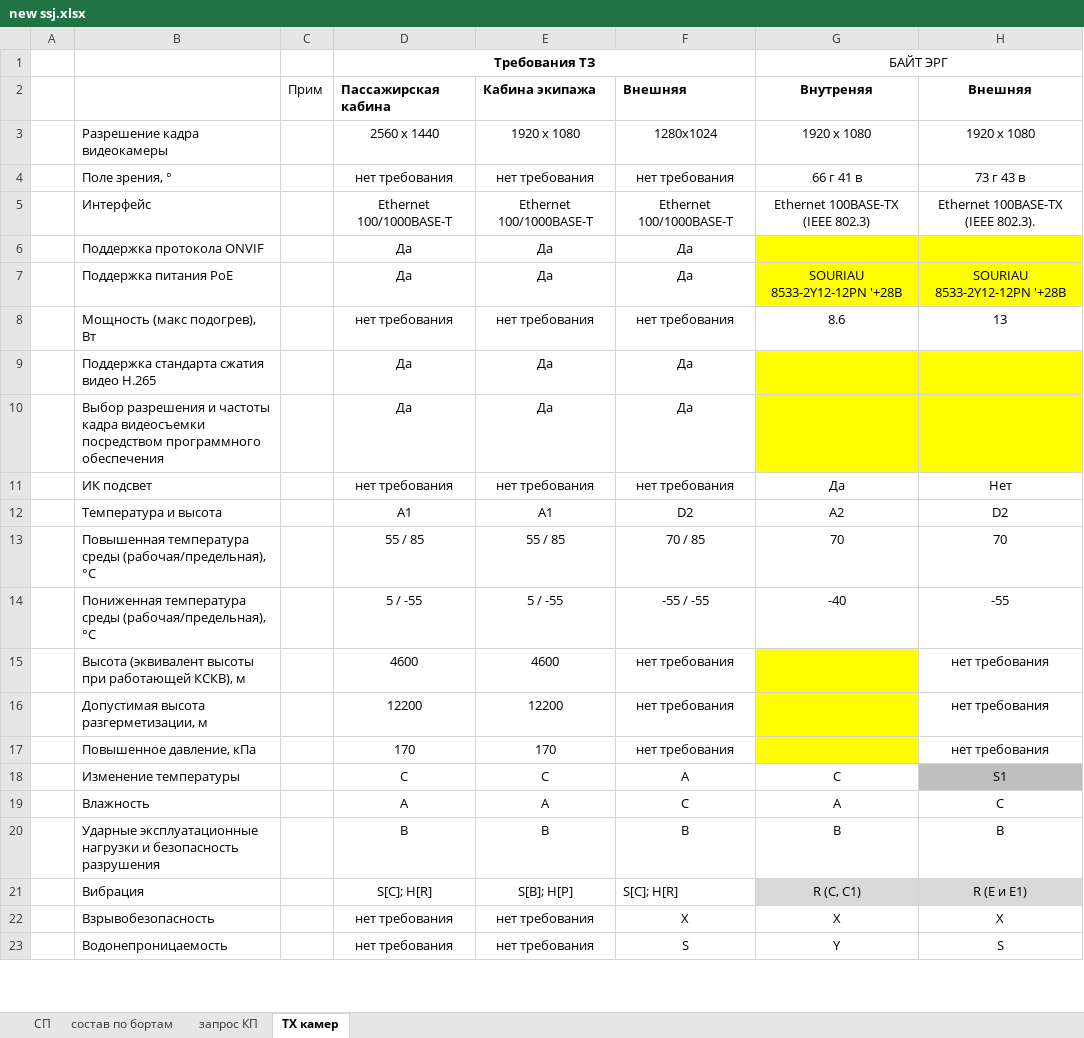
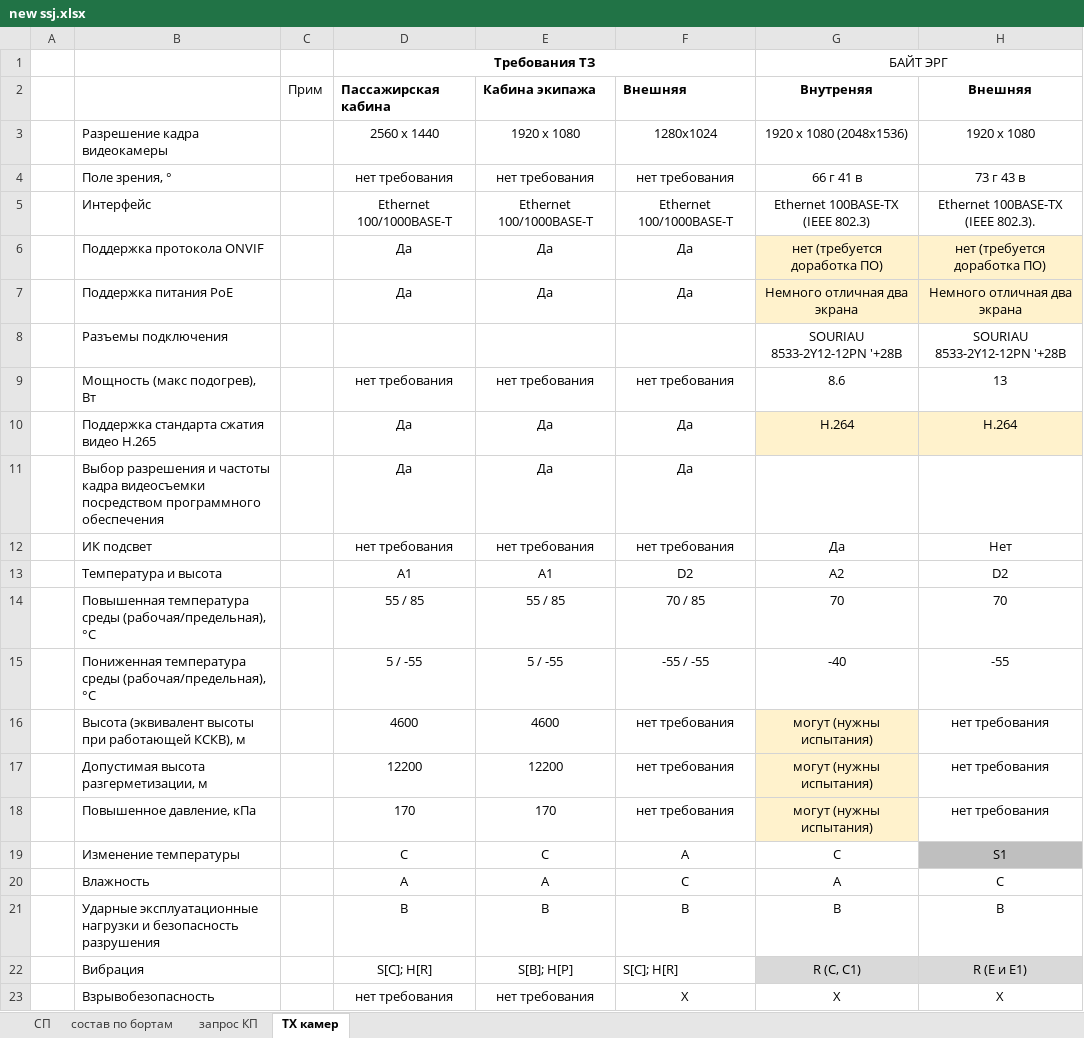
Before and after one commit to heromant211/PACVIC, an Excel workbook: ssj/new ssj.xlsx, sheet ТХ камер, drawn as a sheet; only a part is shown; the shorter side is filled out with more unchanged rows; values as stored, in another font and other column widths than the file's, no borders; addresses are those after the commit; the diff names each change by its address in the sheet, - before the commit and + after, or states it on an @@ line.

```diff
--- a/ssj/new ssj.xlsx (sheet ТХ камер)
+++ b/ssj/new ssj.xlsx (sheet ТХ камер)
-G3 (Внутреняя): 1920 x 1080
+G3 (Внутреняя): 1920 x 1080 (2048х1536)
-G6 (Внутреняя): (empty)
+G6 (Внутреняя): нет (требуется доработка ПО)
-G6:H7 fill: #FFFF00
+G6:H7 fill: #FFF2CC
-H6 (Внешняя): (empty)
+H6 (Внешняя): нет (требуется доработка ПО)
-G7 (Внутреняя): SOURIAU 8533-2Y12-12PN '+28В
+G7 (Внутреняя): Немного отличная два экрана
-H7 (Внешняя): SOURIAU 8533-2Y12-12PN '+28В
+H7 (Внешняя): Немного отличная два экрана
+row 8:  | Разъемы подключения |  |  |  |  | SOURIAU 8533-2Y12-12PN '+28В | SOURIAU 8533-2Y12-12PN '+28В
-G10 (Внутреняя): (empty)
+G10 (Внутреняя): Н.264
-G10:H10 fill: #FFFF00
+G10:H10 fill: #FFF2CC
-H10 (Внешняя): (empty)
+H10 (Внешняя): Н.264
-G11:H11 fill: #FFFF00
+G11:H11 fill: none
-G16:G18 (Внутреняя): (empty)
+G16:G18 (Внутреняя): могут (нужны испытания)
-G16:G18 fill: #FFFF00
+G16:G18 fill: #FFF2CC
```
Also changed, not shown: 1 other file.
